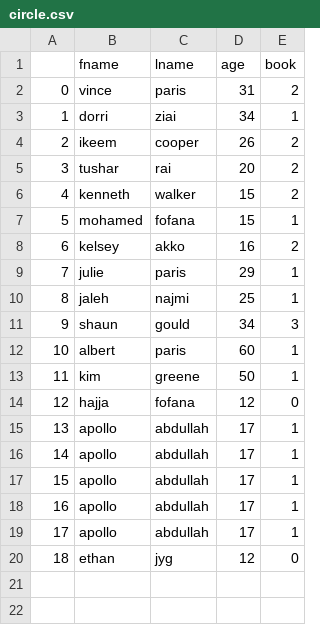
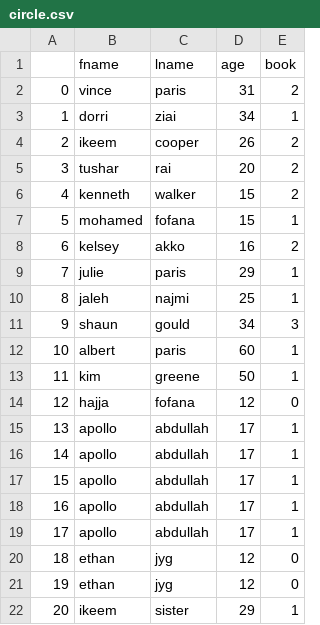
Before and after one commit to vinceparis95/pca, a CSV file: mL/circle.csv, drawn as a sheet; the diff names each change by its address in the sheet, - before the commit and + after, or states it on an @@ line.

```diff
--- a/mL/circle.csv
+++ b/mL/circle.csv
+row 21: 19 | ethan | jyg | 12 | 0
+row 22: 20 | ikeem | sister | 29 | 1
```
Also changed, not shown: 22 other files.
